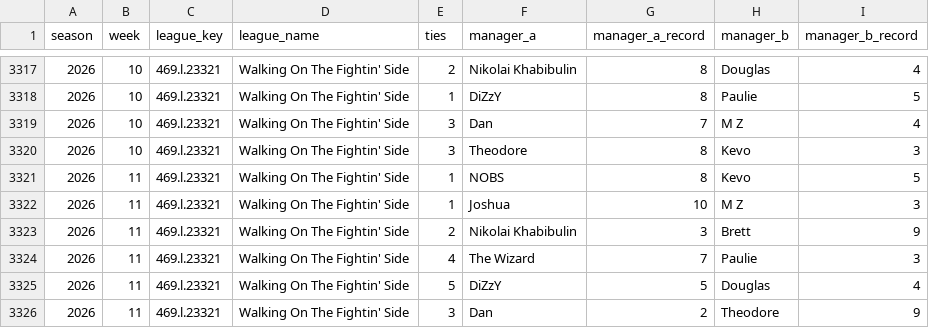
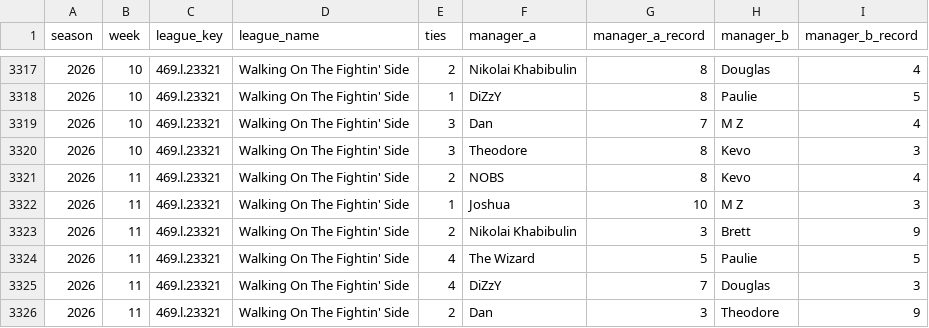
Before and after one commit to mzaiger/Fantasy_Lifetime_Stats, a CSV file: weekly_head_to_head_record.csv, drawn as a sheet; only a part is shown, gaps mark what is left out.

```diff
--- a/weekly_head_to_head_record.csv
+++ b/weekly_head_to_head_record.csv
@@ -3320,7 +3320,7 @@ season,week,league_key,league_name,ties,manager_a,manager_a_record,manager_b,man
 2026,10,469.l.23321,Walking On The Fightin' Side,3,Theodore,8,Kevo,3
-2026,11,469.l.23321,Walking On The Fightin' Side,1,NOBS,8,Kevo,5
+2026,11,469.l.23321,Walking On The Fightin' Side,2,NOBS,8,Kevo,4
 2026,11,469.l.23321,Walking On The Fightin' Side,1,Joshua,10,M Z,3
 2026,11,469.l.23321,Walking On The Fightin' Side,2,Nikolai Khabibulin,3,Brett,9
-2026,11,469.l.23321,Walking On The Fightin' Side,4,The Wizard,7,Paulie,3
-2026,11,469.l.23321,Walking On The Fightin' Side,5,DiZzY,5,Douglas,4
-2026,11,469.l.23321,Walking On The Fightin' Side,3,Dan,2,Theodore,9
+2026,11,469.l.23321,Walking On The Fightin' Side,4,The Wizard,5,Paulie,5
+2026,11,469.l.23321,Walking On The Fightin' Side,4,DiZzY,7,Douglas,3
+2026,11,469.l.23321,Walking On The Fightin' Side,2,Dan,3,Theodore,9
```
Also changed, not shown: 1 other file.
